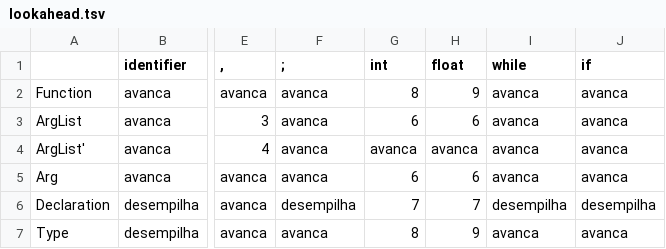
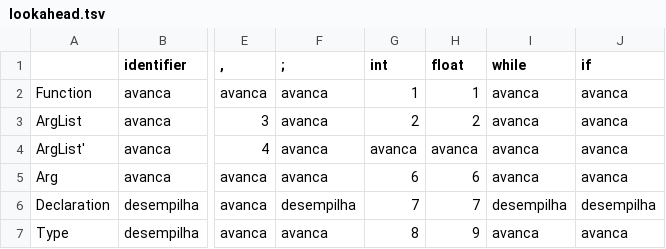
Before and after one commit to valescamoura/scanner-generator, a TSV file: bnf/lookahead.tsv, drawn as a sheet; only a part is shown, gaps mark what is left out; the diff names each change by its address in the sheet, - before the commit and + after, or states it on an @@ line.

```diff
--- a/bnf/lookahead.tsv
+++ b/bnf/lookahead.tsv
-G2 (int): 8
+G2 (int): 1
-H2 (float): 9
+H2 (float): 1
-G3 (int): 6
+G3 (int): 2
-H3 (float): 6
+H3 (float): 2
```
Also changed, not shown: 12 other files.
